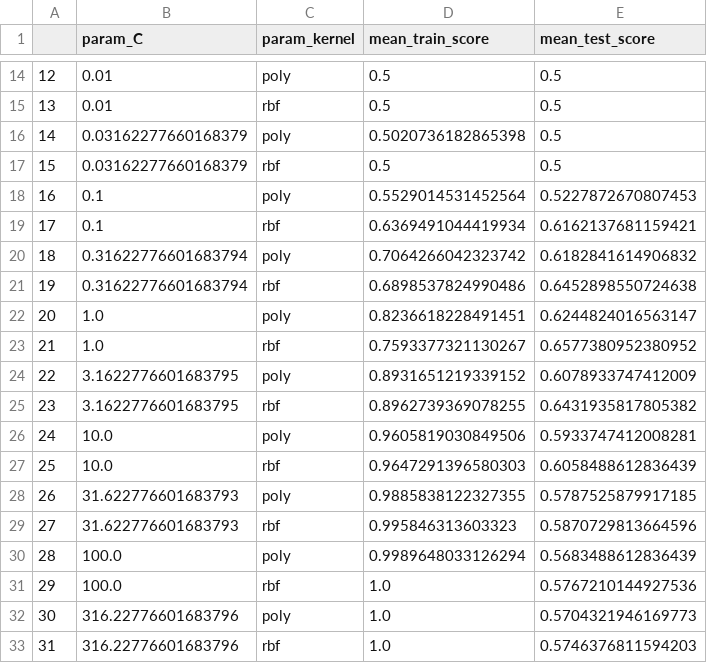
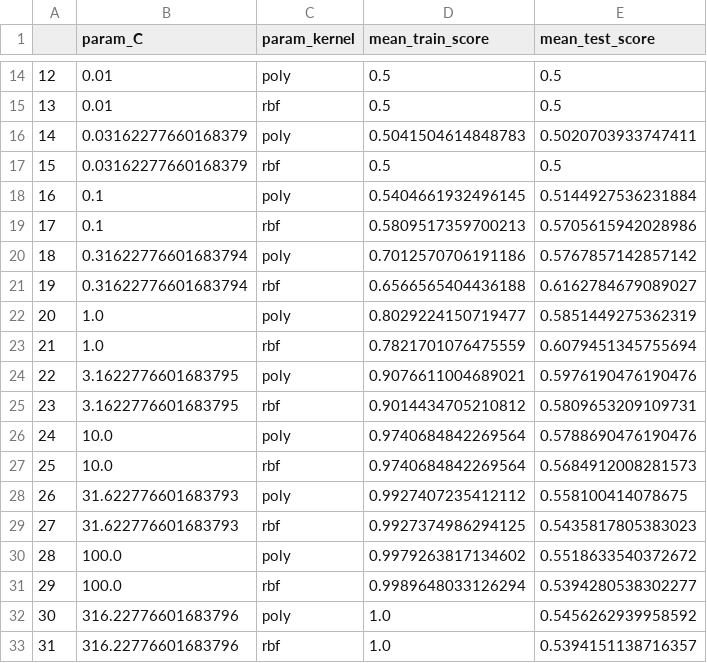
Before and after one commit to bkeshavarzi/Heart, a CSV file: SVRCV.csv, drawn as a sheet; only a part is shown, gaps mark what is left out; the diff covers the shown part only.

```diff
--- a/SVRCV.csv
+++ b/SVRCV.csv
@@ -15,19 +15,19 @@
 13,0.01,rbf,0.5,0.5
-14,0.03162277660168379,poly,0.5020736182865398,0.5
+14,0.03162277660168379,poly,0.5041504614848783,0.5020703933747411
 15,0.03162277660168379,rbf,0.5,0.5
-16,0.1,poly,0.5529014531452564,0.5227872670807453
-17,0.1,rbf,0.6369491044419934,0.6162137681159421
-18,0.31622776601683794,poly,0.7064266042323742,0.6182841614906832
-19,0.31622776601683794,rbf,0.6898537824990486,0.6452898550724638
-20,1.0,poly,0.8236618228491451,0.6244824016563147
-21,1.0,rbf,0.7593377321130267,0.6577380952380952
-22,3.1622776601683795,poly,0.8931651219339152,0.6078933747412009
-23,3.1622776601683795,rbf,0.8962739369078255,0.6431935817805382
-24,10.0,poly,0.9605819030849506,0.5933747412008281
-25,10.0,rbf,0.9647291396580303,0.6058488612836439
-26,31.622776601683793,poly,0.9885838122327355,0.5787525879917185
-27,31.622776601683793,rbf,0.995846313603323,0.5870729813664596
-28,100.0,poly,0.9989648033126294,0.5683488612836439
-29,100.0,rbf,1.0,0.5767210144927536
-30,316.22776601683796,poly,1.0,0.5704321946169773
-31,316.22776601683796,rbf,1.0,0.5746376811594203
+16,0.1,poly,0.5404661932496145,0.5144927536231884
+17,0.1,rbf,0.5809517359700213,0.5705615942028986
+18,0.31622776601683794,poly,0.7012570706191186,0.5767857142857142
+19,0.31622776601683794,rbf,0.6566565404436188,0.6162784679089027
+20,1.0,poly,0.8029224150719477,0.5851449275362319
+21,1.0,rbf,0.7821701076475559,0.6079451345755694
+22,3.1622776601683795,poly,0.9076611004689021,0.5976190476190476
+23,3.1622776601683795,rbf,0.9014434705210812,0.5809653209109731
+24,10.0,poly,0.9740684842269564,0.5788690476190476
+25,10.0,rbf,0.9740684842269564,0.5684912008281573
+26,31.622776601683793,poly,0.9927407235412112,0.558100414078675
+27,31.622776601683793,rbf,0.9927374986294125,0.5435817805383023
+28,100.0,poly,0.9979263817134602,0.5518633540372672
+29,100.0,rbf,0.9989648033126294,0.5394280538302277
+30,316.22776601683796,poly,1.0,0.5456262939958592
+31,316.22776601683796,rbf,1.0,0.5394151138716357
```
Also changed, not shown: 8 edited cells elsewhere in this file, GradientBoosting.csv, imputationDF.csv, 45 other files.
